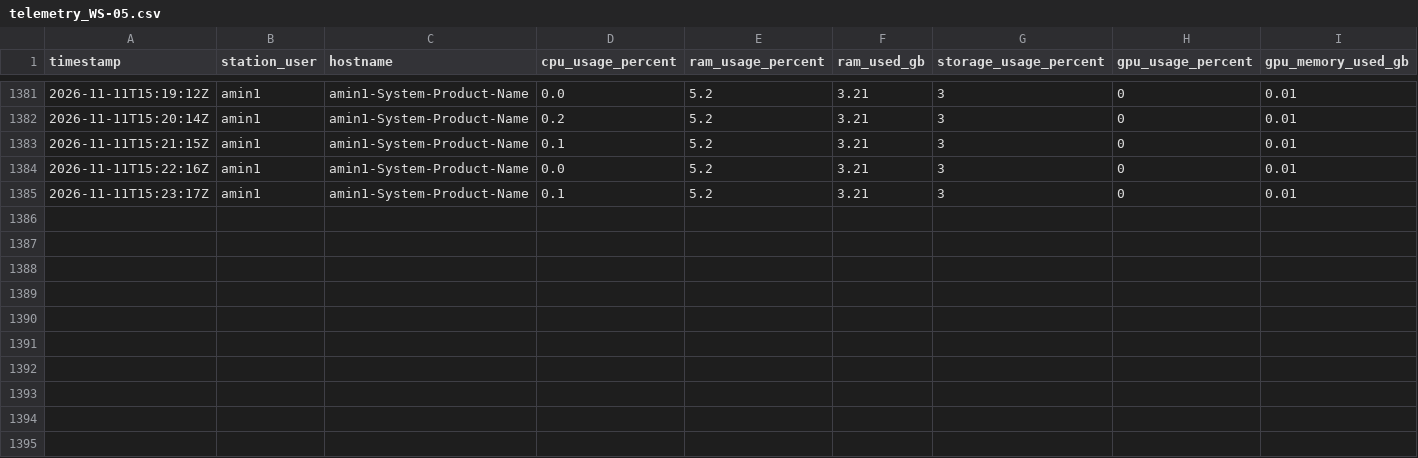
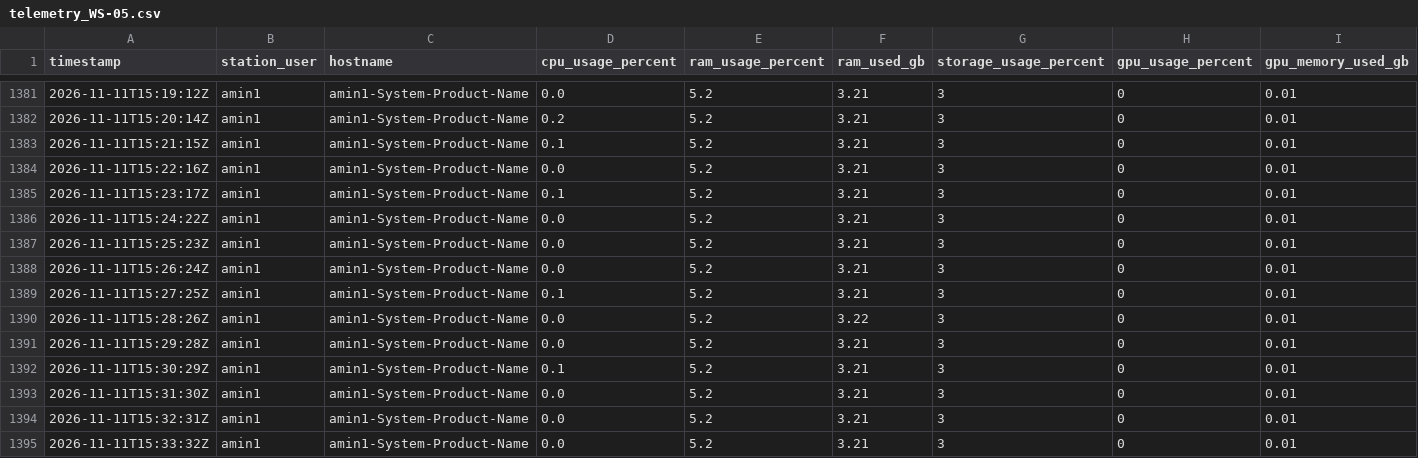
Before and after one commit to SavIA-Lab/savia-traffic, a CSV file: dashboard/data/telemetry_WS-05.csv, drawn as a sheet; only a part is shown, gaps mark what is left out; rows hold the shown columns only; the diff names each change by its address in the sheet, - before the commit and + after, or states it on an @@ line.

Commit message:
data: workstation05 telemetry 2026-11-11T15:33:34Z

```diff
--- a/dashboard/data/telemetry_WS-05.csv
+++ b/dashboard/data/telemetry_WS-05.csv
+row 1386: 2026-11-11T15:24:22Z | amin1 | amin1-System-Product-Name | 0.0 | 5.2 | 3.21 | 3 | 0 | 0.01
+row 1387: 2026-11-11T15:25:23Z | amin1 | amin1-System-Product-Name | 0.0 | 5.2 | 3.21 | 3 | 0 | 0.01
+row 1388: 2026-11-11T15:26:24Z | amin1 | amin1-System-Product-Name | 0.0 | 5.2 | 3.21 | 3 | 0 | 0.01
+row 1389: 2026-11-11T15:27:25Z | amin1 | amin1-System-Product-Name | 0.1 | 5.2 | 3.21 | 3 | 0 | 0.01
+row 1390: 2026-11-11T15:28:26Z | amin1 | amin1-System-Product-Name | 0.0 | 5.2 | 3.22 | 3 | 0 | 0.01
+row 1391: 2026-11-11T15:29:28Z | amin1 | amin1-System-Product-Name | 0.0 | 5.2 | 3.21 | 3 | 0 | 0.01
+row 1392: 2026-11-11T15:30:29Z | amin1 | amin1-System-Product-Name | 0.1 | 5.2 | 3.21 | 3 | 0 | 0.01
+row 1393: 2026-11-11T15:31:30Z | amin1 | amin1-System-Product-Name | 0.0 | 5.2 | 3.21 | 3 | 0 | 0.01
+row 1394: 2026-11-11T15:32:31Z | amin1 | amin1-System-Product-Name | 0.0 | 5.2 | 3.21 | 3 | 0 | 0.01
+row 1395: 2026-11-11T15:33:32Z | amin1 | amin1-System-Product-Name | 0.0 | 5.2 | 3.21 | 3 | 0 | 0.01
```
